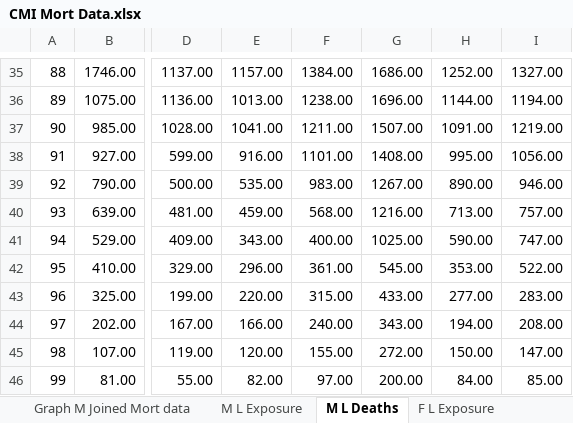
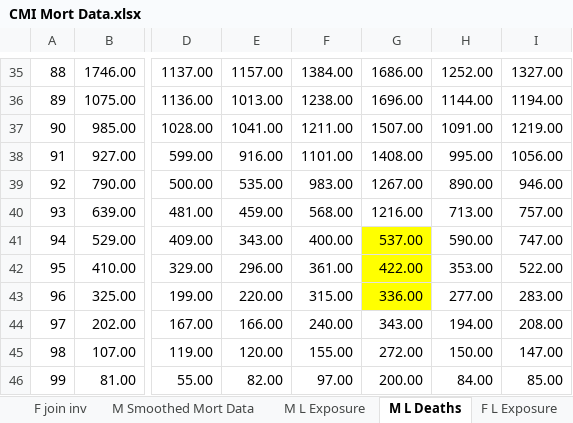
Before and after one commit to AlainW03/longevity-bonds-project2025, an Excel workbook: CMI Mort Data.xlsx, sheet M L Deaths, drawn as a sheet; only a part is shown, gaps mark what is left out; values as stored, in another font and other column widths than the file's, no borders; the diff names each change by its address in the sheet, - before the commit and + after, or states it on an @@ line.

```diff
--- a/CMI Mort Data.xlsx (sheet M L Deaths)
+++ b/CMI Mort Data.xlsx (sheet M L Deaths)
-sheet tab: Graph M Joined Mort data
+sheet tab: F join inv
+sheet tab: M Smoothed Mort Data
-G41: 1025.00
+G41: 537.00
-G41:G43 fill: none
+G41:G43 fill: #FFFF00
-G42: 545.00
+G42: 422.00
-G43: 433.00
+G43: 336.00
```
Also changed, not shown: sheet M Joined Mort Data, sheet M L Exposure, sheet S3 Lives qx 2009 to 2016, sheet S4 Lives qx 2014 to 2019, other sheet tabs, charts or pictures, 5 other files.
